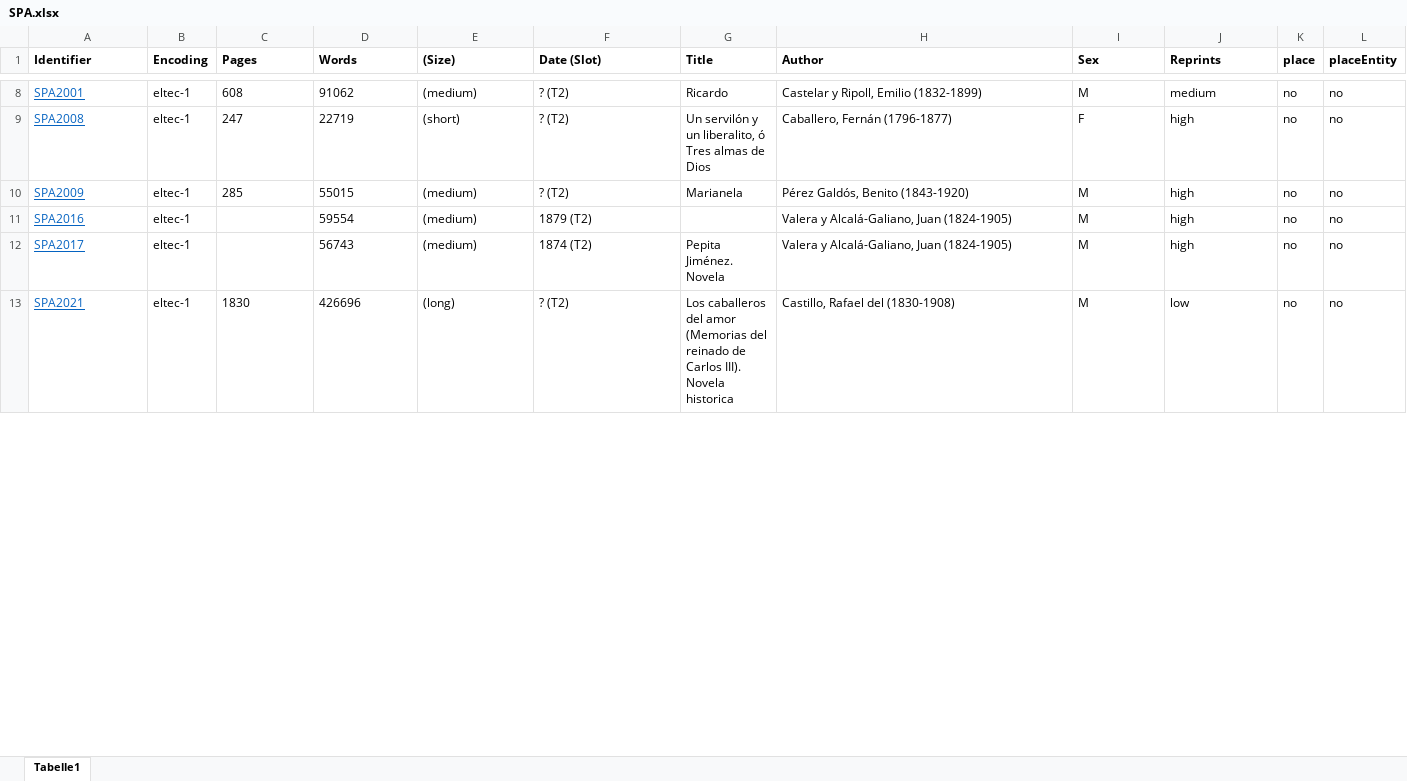
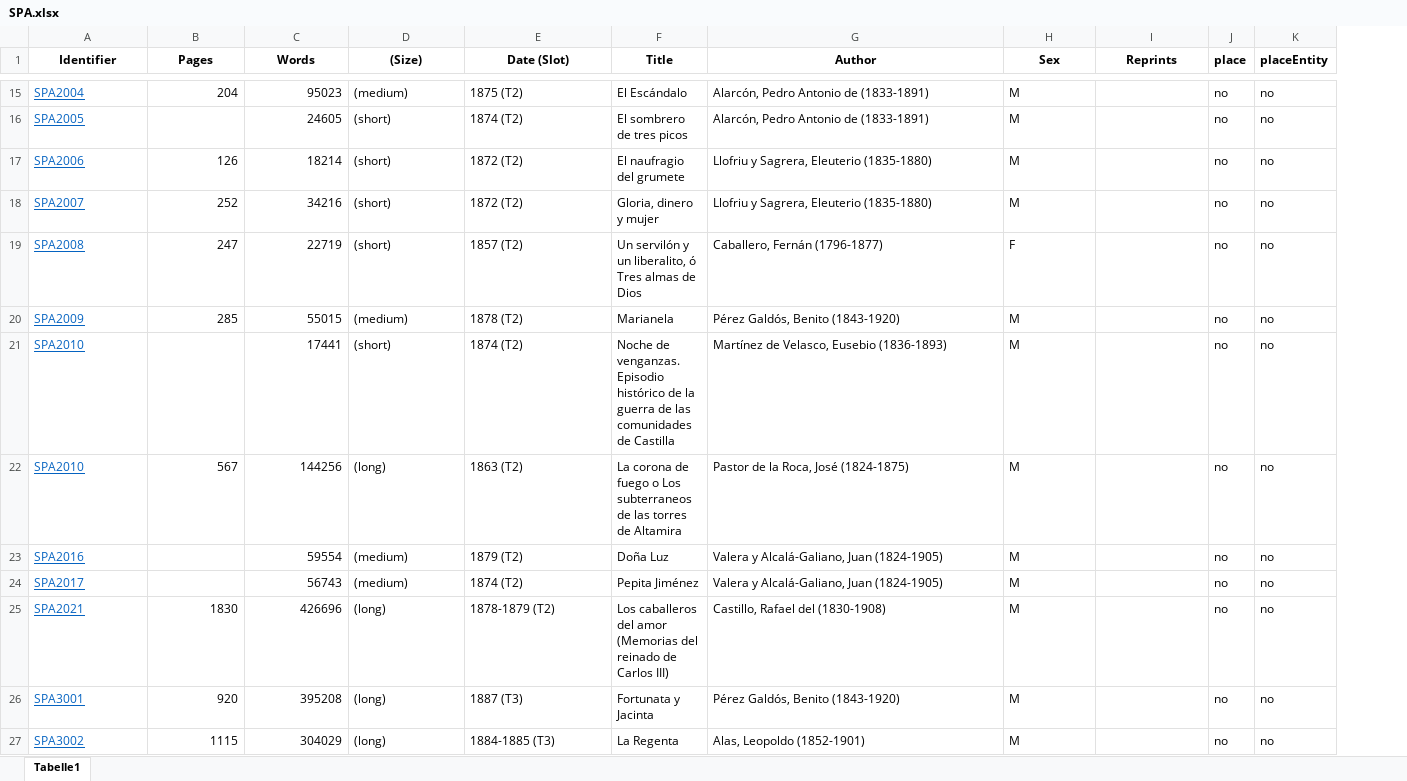
Before and after one commit to distantreading/WG1, an Excel workbook: titlePilotStudy/data/SPA.xlsx, sheet Tabelle1, drawn as a sheet; only a part is shown, gaps mark what is left out; values as stored, in another font and other column widths than the file's, no borders; removed rows and columns are numbered as before the commit, all else as after; rows hold the shown columns only; the diff covers the shown part only; the diff names each change by its address in the sheet, - before the commit and + after, or states it on an @@ line.

```diff
--- a/titlePilotStudy/data/SPA.xlsx (sheet Tabelle1)
+++ b/titlePilotStudy/data/SPA.xlsx (sheet Tabelle1)
-column B (Encoding), rows 8-13: all eltec-1
-A1 alignment: left
+A1 alignment: center
-B1:I1 alignment: left
+B1:I1 alignment: center
-A15 (Identifier): SPA2001
+A15 (Identifier): SPA2004
-B15:C15 alignment: left
+B15:C15 alignment: right
-B15 (Pages): 608
+B15 (Pages): 204
-C15 (Words): 91062
+C15 (Words): 95023
-E15 (Date (Slot)): ? (T2)
+E15 (Date (Slot)): 1875 (T2)
-F15 (Title): Ricardo
+F15 (Title): El Escándalo
-G15 (Author): Castelar y Ripoll, Emilio (1832-1899)
+G15 (Author): Alarcón, Pedro Antonio de (1833-1891)
-I15 (Reprints): medium
+I15 (Reprints): (empty)
+row 16: SPA2005 |  | 24605 | (short) | 1874 (T2) | El sombrero de tres picos | Alarcón, Pedro Antonio de (1833-1891) | M |  | no | no
+row 17: SPA2006 | 126 | 18214 | (short) | 1872 (T2) | El naufragio del grumete | Llofriu y Sagrera, Eleuterio (1835-1880) | M |  | no | no
+row 18: SPA2007 | 252 | 34216 | (short) | 1872 (T2) | Gloria, dinero y mujer | Llofriu y Sagrera, Eleuterio (1835-1880) | M |  | no | no
-B19:C20 alignment: left
+B19:C20 alignment: right
-E19 (Date (Slot)): ? (T2)
+E19 (Date (Slot)): 1857 (T2)
-I19:I20 (Reprints): high
+I19:I20 (Reprints): (empty)
-E20 (Date (Slot)): ? (T2)
+E20 (Date (Slot)): 1878 (T2)
+row 21: SPA2010 |  | 17441 | (short) | 1874 (T2) | Noche de venganzas. Episodio histórico de la guerra de las comunidades de Castilla | Martínez de Velasco, Eusebio (1836-1893) | M |  | no | no
+row 22: SPA2010 | 567 | 144256 | (long) | 1863 (T2) | La corona de fuego o Los subterraneos de las torres de Altamira | Pastor de la Roca, José (1824-1875) | M |  | no | no
-C23:C24 alignment: left
+C23:C24 alignment: right
-F23 (Title): (empty)
+F23 (Title): Doña Luz
-I23:I24 (Reprints): high
+I23:I24 (Reprints): (empty)
-F24 (Title): Pepita Jiménez. Novela
+F24 (Title): Pepita Jiménez
-B25:C25 alignment: left
+B25:C25 alignment: right
-E25 (Date (Slot)): ? (T2)
+E25 (Date (Slot)): 1878-1879 (T2)
-F25 (Title): …de Carlos III). Novela historica
+F25 (Title): …de Carlos III)
-I25 (Reprints): low
+I25 (Reprints): (empty)
+row 26: SPA3001 | 920 | 395208 | (long) | 1887 (T3) | Fortunata y Jacinta | Pérez Galdós, Benito (1843-1920) | M |  | no | no
+row 27: SPA3002 | 1115 | 304029 | (long) | 1884-1885 (T3) | La Regenta | Alas, Leopoldo (1852-1901) | M |  | no | no
```
Also changed, not shown: 22 added rows, 37 edited cells and cell formats elsewhere in this sheet, titlePilotStudy/data/ENG.xlsx, 7 other files.
